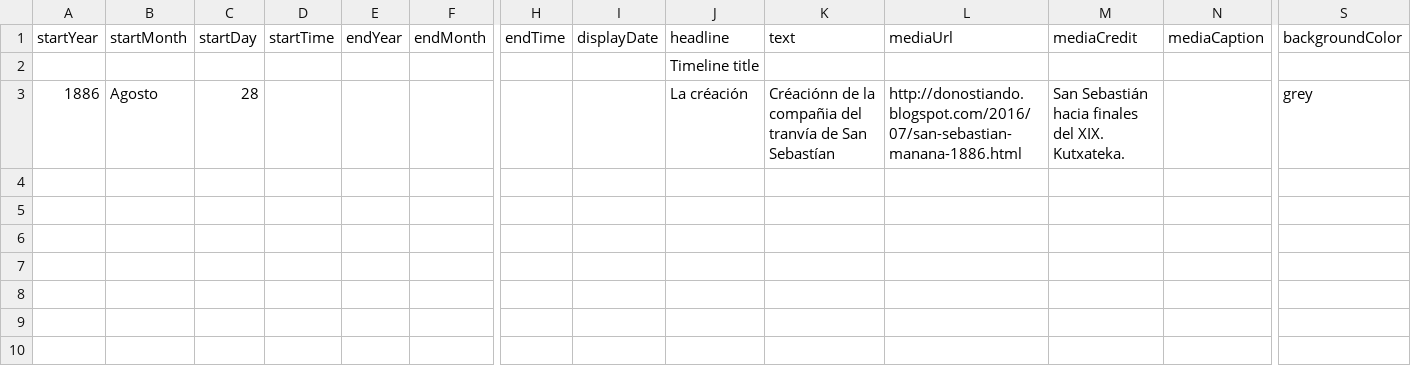
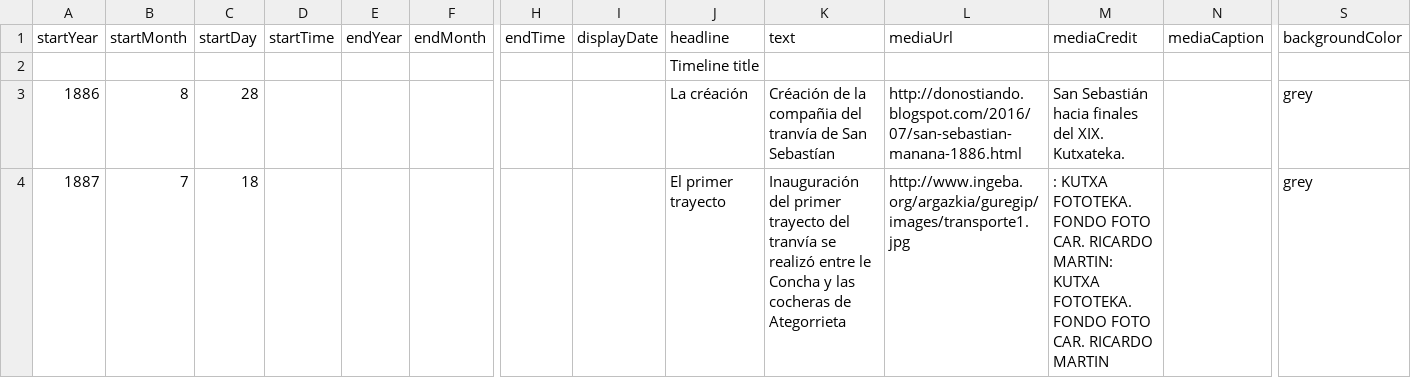
Before and after one commit to gaetan38/PWEB22-cronologia, a CSV file: docs/grupo2/timeline-data.csv, drawn as a sheet; only a part is shown, gaps mark what is left out; rows hold the shown columns only; the diff names each change by its address in the sheet, - before the commit and + after, or states it on an @@ line.

Commit message:
Update timeline-data.csv

```diff
--- a/docs/grupo2/timeline-data.csv
+++ b/docs/grupo2/timeline-data.csv
-B3 (startMonth): Agosto
+B3 (startMonth): 8
-K3 (text): Créaciónn de la…
+K3 (text): Créación de la…
+row 4: 1887 | 7 | 18 |  |  |  |  |  | El primer trayecto | Inauguración del primer trayecto del tranvía se realizó entre le Concha y las cocheras de Ategorrieta | http://www.ingeba.org/argazkia/guregip/images/transporte1.jpg | : KUTXA FOTOTEKA. FONDO FOTO CAR. RICARDO MARTIN: KUTXA FOTOTEKA. FONDO FOTO CAR. RICARDO MARTIN |  | grey
```
